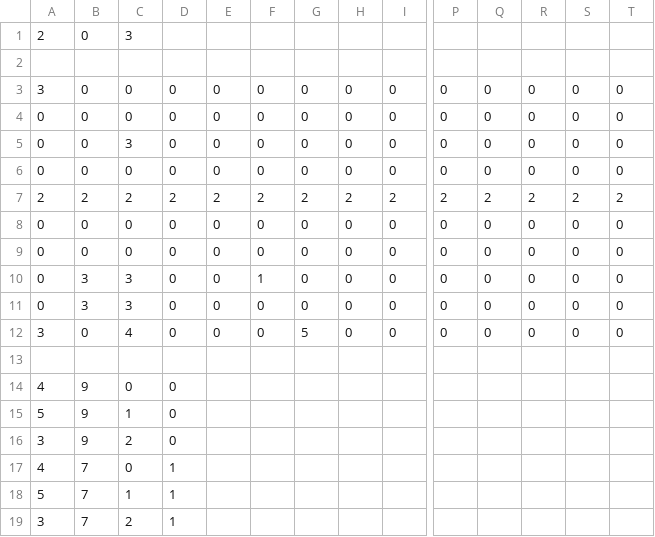
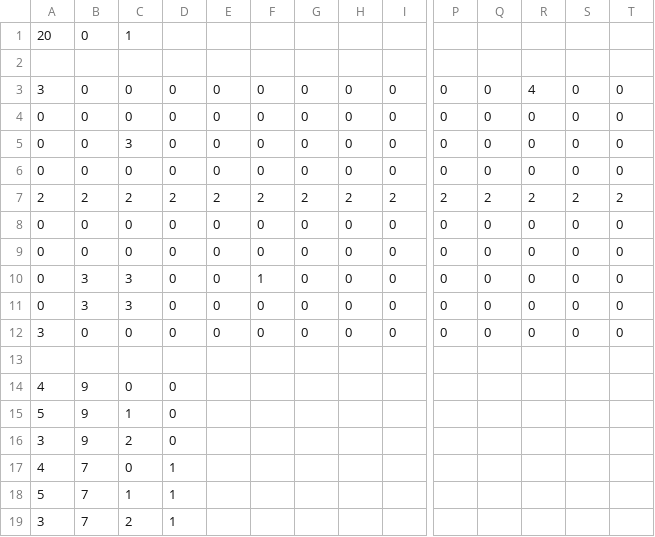
Before and after one commit to mngh1200/DxLibTacticalgame, a CSV file: DxLibTacticalGame/resource/map/stage1.csv, drawn as a sheet; only a part is shown, gaps mark what is left out; removed rows and columns are numbered as before the commit, all else as after; rows hold the shown columns only; the diff names each change by its address in the sheet, - before the commit and + after, or states it on an @@ line.

```diff
--- a/DxLibTacticalGame/resource/map/stage1.csv
+++ b/DxLibTacticalGame/resource/map/stage1.csv
-row 1: 2 | 0 | 3
+row 1: 20 | 0 | 1
-R3: 0
+R3: 4
-C12: 4
+C12: 0
-G12: 5
+G12: 0
```
Also changed, not shown: 3 other files.
